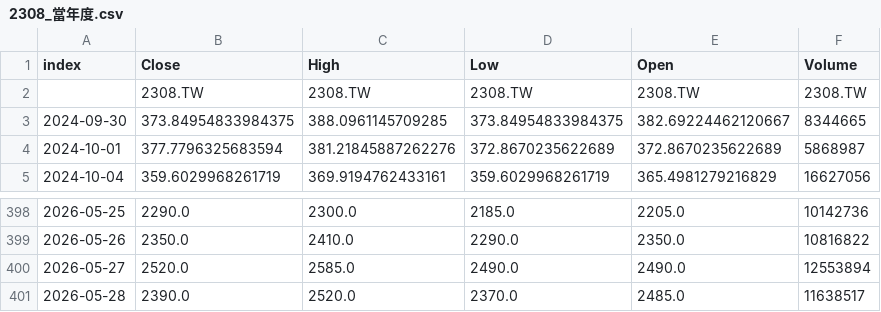
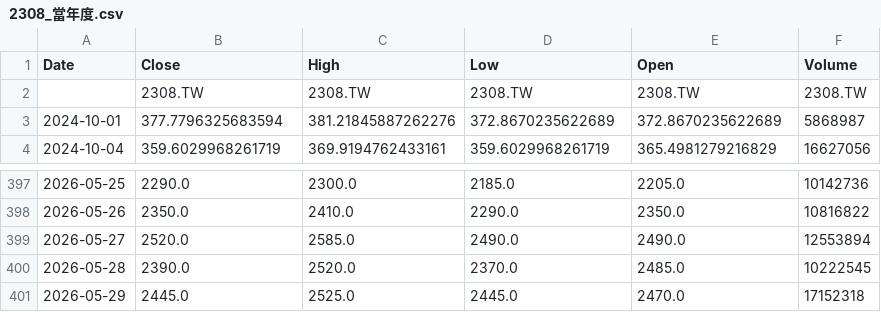
Before and after one commit to klee6153/my-stock-quant, a CSV file: 個股數據/2308_當年度.csv, drawn as a sheet; only a part is shown, gaps mark what is left out.

```diff
--- a/個股數據/2308_當年度.csv
+++ b/個股數據/2308_當年度.csv
@@ -1,4 +1,3 @@
-index,Close,High,Low,Open,Volume
+Date,Close,High,Low,Open,Volume
 ,2308.TW,2308.TW,2308.TW,2308.TW,2308.TW
-2024-09-30,373.84954833984375,388.0961145709285,373.84954833984375,382.69224462120667,8344665
 2024-10-01,377.7796325683594,381.21845887262276,372.8670235622689,372.8670235622689,5868987
@@ -400,2 +399,3 @@ index,Close,High,Low,Open,Volume
 2026-05-27,2520.0,2585.0,2490.0,2490.0,12553894
-2026-05-28,2390.0,2520.0,2370.0,2485.0,11638517
+2026-05-28,2390.0,2520.0,2370.0,2485.0,10222545
+2026-05-29,2445.0,2525.0,2445.0,2470.0,17152318
```
Also changed, not shown: 個股數據/2330_當年度.csv, 個股數據/2601_當年度.csv.
